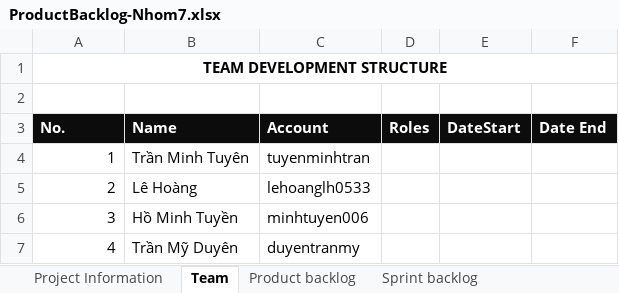
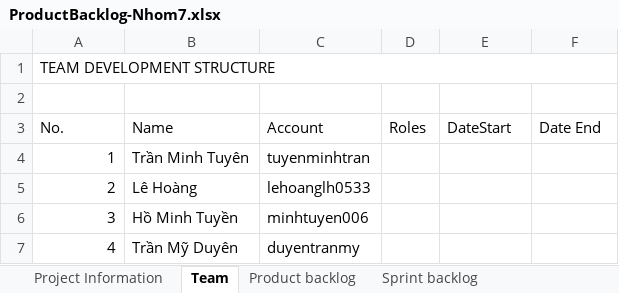
Before and after one commit to tuyenminhtran/HeThongQuanLyDocTruyen-Nhom-7, an Excel workbook: Docx/ProductBacklog-Nhom7.xlsx, sheet Team, drawn as a sheet; values as stored, in another font and other column widths than the file's, no borders; the diff names each change by its address in the sheet, - before the commit and + after, or states it on an @@ line.

```diff
--- a/Docx/ProductBacklog-Nhom7.xlsx (sheet Team)
+++ b/Docx/ProductBacklog-Nhom7.xlsx (sheet Team)
@@ A1 bold: on → off, alignment: center → left @@
@@ A3:F3 fill: #0C0C0C → none, bold: on → off, text colour: #FFFFFF → black @@
```
Also changed, not shown: sheet Sprint backlog, sheet Product backlog, sheet Project Information.
